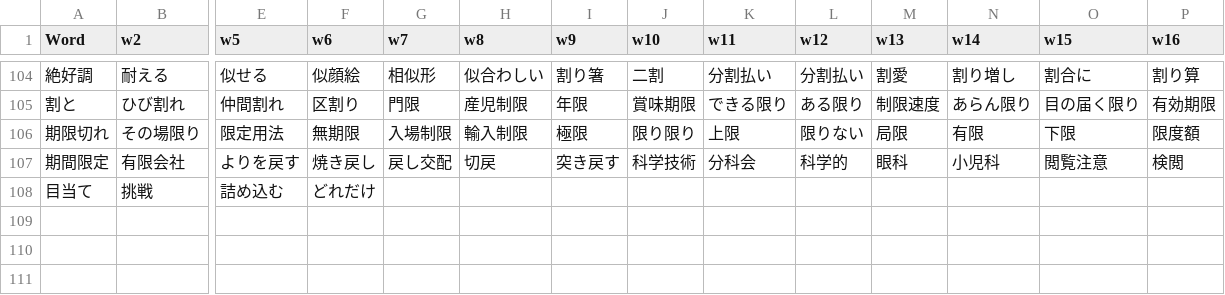
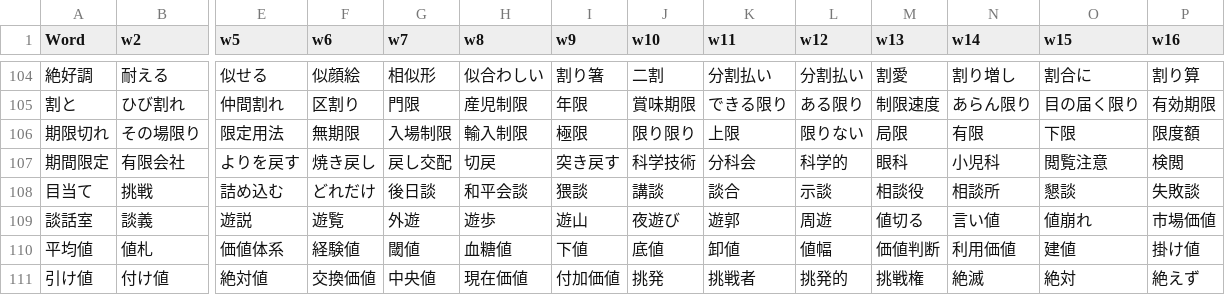
Before and after one commit to rexesian/nihongo, a CSV file: docs/rdata/Sheet 119-WBLWW.csv, drawn as a sheet; only a part is shown, gaps mark what is left out; rows hold the shown columns only; the diff names each change by its address in the sheet, - before the commit and + after, or states it on an @@ line.

```diff
--- a/docs/rdata/Sheet 119-WBLWW.csv
+++ b/docs/rdata/Sheet 119-WBLWW.csv
-G108 (w7): (empty)
+G108 (w7): 後日談
-H108 (w8): (empty)
+H108 (w8): 和平会談
-I108 (w9): (empty)
+I108 (w9): 猥談
-J108 (w10): (empty)
+J108 (w10): 講談
-K108 (w11): (empty)
+K108 (w11): 談合
-L108 (w12): (empty)
+L108 (w12): 示談
-M108 (w13): (empty)
+M108 (w13): 相談役
-N108 (w14): (empty)
+N108 (w14): 相談所
-O108 (w15): (empty)
+O108 (w15): 懇談
-P108 (w16): (empty)
+P108 (w16): 失敗談
+row 109: 談話室 | 談義 | 遊説 | 遊覧 | 外遊 | 遊歩 | 遊山 | 夜遊び | 遊郭 | 周遊 | 値切る | 言い値 | 値崩れ | 市場価値
+row 110: 平均値 | 値札 | 価値体系 | 経験値 | 閾値 | 血糖値 | 下値 | 底値 | 卸値 | 値幅 | 価値判断 | 利用価値 | 建値 | 掛け値
+row 111: 引け値 | 付け値 | 絶対値 | 交換価値 | 中央値 | 現在価値 | 付加価値 | 挑発 | 挑戦者 | 挑発的 | 挑戦権 | 絶滅 | 絶対 | 絶えず
```
Also changed, not shown: docs/rdata/Sheet 115-WBKNJ3.csv, docs/rdata/Sheet 97-RNDMWV.csv, 4 other files.
